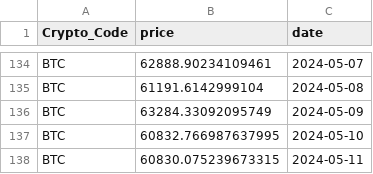
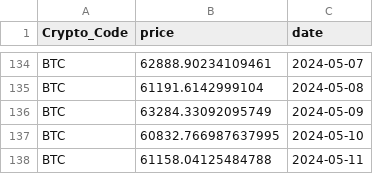
Before and after one commit to thuerand/Gruppenarbeit_ADS, a CSV file: data_cryptocurrency_rate/BTC_daily_data.csv, drawn as a sheet; only a part is shown, gaps mark what is left out.

```diff
--- a/data_cryptocurrency_rate/BTC_daily_data.csv
+++ b/data_cryptocurrency_rate/BTC_daily_data.csv
@@ -137,2 +137,2 @@ BTC,63284.33092095749,2024-05-09
 BTC,60832.766987637995,2024-05-10
-BTC,60830.075239673315,2024-05-11
+BTC,61158.04125484788,2024-05-11
```
Also changed, not shown: Data_cryptonews/BTC_cryptonews.csv, Data_cryptonews/ETH_cryptonews.csv, 19 other files.
